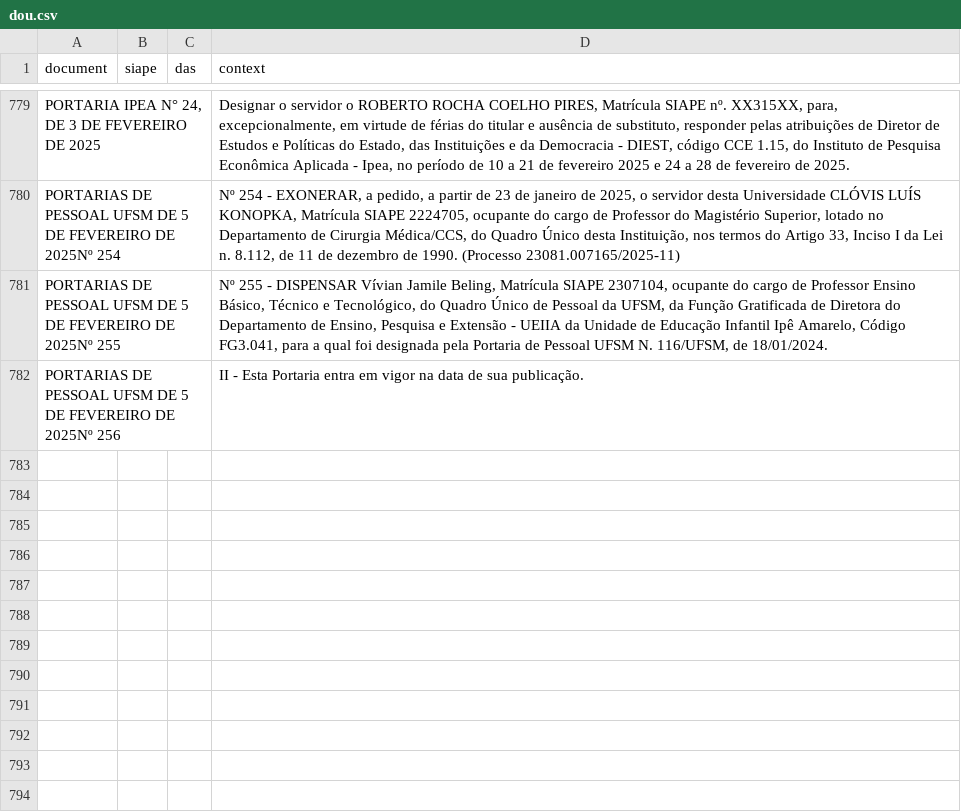
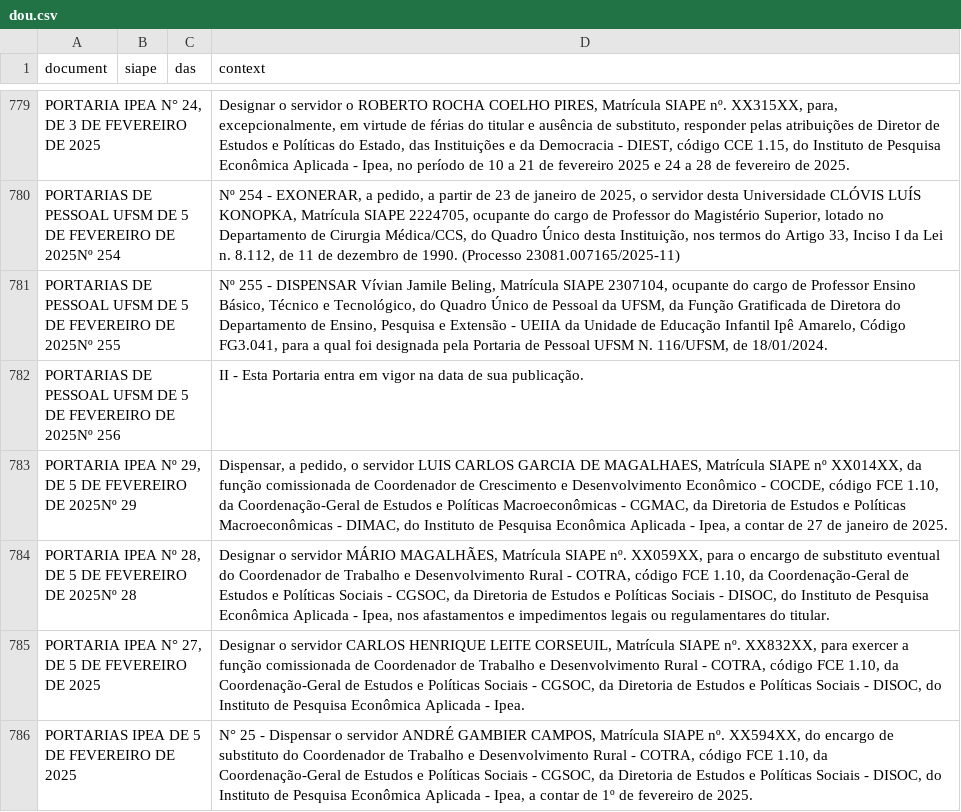
Before and after one commit to BAFurtado/ipea_dou_bot, a CSV file: data/dou.csv, drawn as a sheet; only a part is shown, gaps mark what is left out; the diff names each change by its address in the sheet, - before the commit and + after, or states it on an @@ line.

```diff
--- a/data/dou.csv
+++ b/data/dou.csv
+row 783: PORTARIA IPEA Nº 29, DE 5 DE FEVEREIRO DE 2025Nº 29 |  |  | Dispensar, a pedido, o servidor LUIS CARLOS GARCIA DE MAGALHAES, Matrícula SIAPE nº XX014XX, da função comissionada de Coordenador de Crescimento e Desenvolvimento Econômico - COCDE, código FCE 1.10, da Coordenação-Geral de Estudos e Políticas Macroeconômicas - CGMAC, da Diretoria de Estudos e Políticas Macroeconômicas - DIMAC, do Instituto de Pesquisa Econômica Aplicada - Ipea, a contar de 27 de janeiro de 2025.
+row 784: PORTARIA IPEA Nº 28, DE 5 DE FEVEREIRO DE 2025Nº 28 |  |  | Designar o servidor MÁRIO MAGALHÃES, Matrícula SIAPE nº. XX059XX, para o encargo de substituto eventual do Coordenador de Trabalho e Desenvolvimento Rural - COTRA, código FCE 1.10, da Coordenação-Geral de Estudos e Políticas Sociais - CGSOC, da Diretoria de Estudos e Políticas Sociais - DISOC, do Instituto de Pesquisa Econômica Aplicada - Ipea, nos afastamentos e impedimentos legais ou regulamentares do titular.
+row 785: PORTARIA IPEA N° 27, DE 5 DE FEVEREIRO DE 2025 |  |  | Designar o servidor CARLOS HENRIQUE LEITE CORSEUIL, Matrícula SIAPE nº. XX832XX, para exercer a função comissionada de Coordenador de Trabalho e Desenvolvimento Rural - COTRA, código FCE 1.10, da Coordenação-Geral de Estudos e Políticas Sociais - CGSOC, da Diretoria de Estudos e Políticas Sociais - DISOC, do Instituto de Pesquisa Econômica Aplicada - Ipea.
+row 786: PORTARIAS IPEA DE 5 DE FEVEREIRO DE 2025 |  |  | N° 25 - Dispensar o servidor ANDRÉ GAMBIER CAMPOS, Matrícula SIAPE nº. XX594XX, do encargo de substituto do Coordenador de Trabalho e Desenvolvimento Rural - COTRA, código FCE 1.10, da Coordenação-Geral de Estudos e Políticas Sociais - CGSOC, da Diretoria de Estudos e Políticas Sociais - DISOC, do Instituto de Pesquisa Econômica Aplicada - Ipea, a contar de 1º de fevereiro de 2025.
```
Also changed, not shown: 1 other file.
